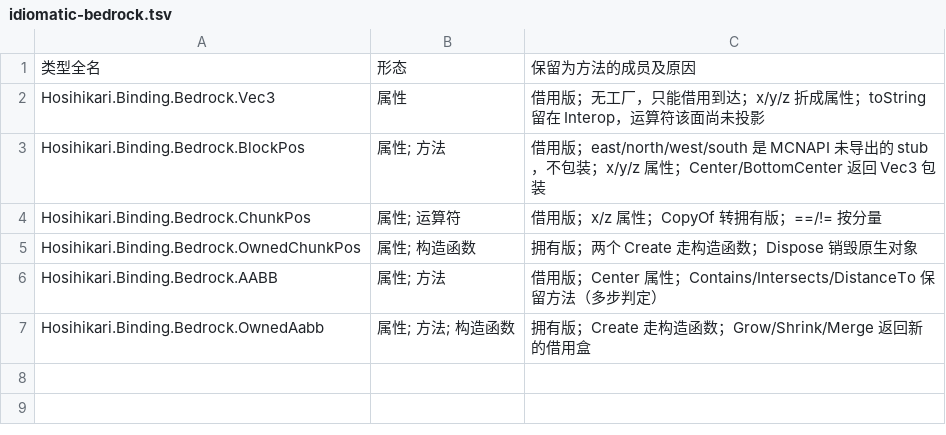
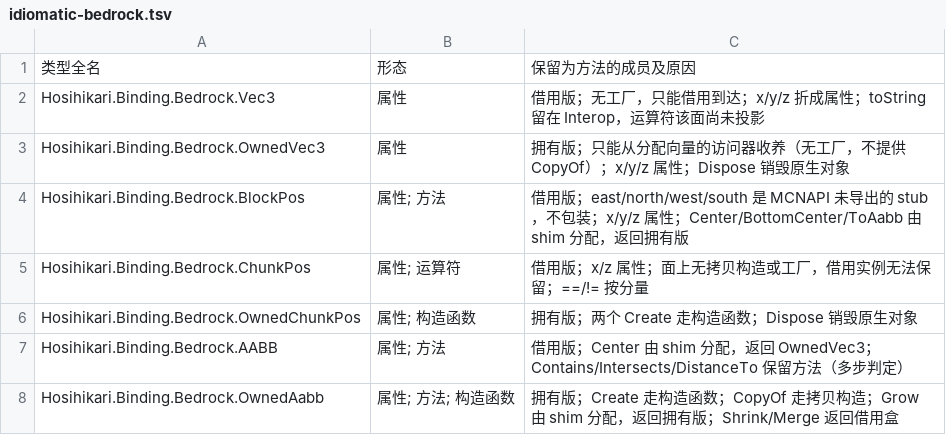
Before and after one commit to HosihikariProjection/BindingIdiomatic, a TSV file: docs/idiomatic-bedrock.tsv, drawn as a sheet.

Commit message:
docs(bedrock): record the ownership each member actually hands back
OwnedVec3 gains its row, the centre accessors and Grow are owned, and
ChunkPos no longer claims a CopyOf the surface cannot back.

```diff
--- a/docs/idiomatic-bedrock.tsv
+++ b/docs/idiomatic-bedrock.tsv
@@ -2,6 +2,7 @@
 Hosihikari.Binding.Bedrock.Vec3	属性	借用版；无工厂，只能借用到达；x/y/z 折成属性；toString 留在 Interop，运算符该面尚未投影
-Hosihikari.Binding.Bedrock.BlockPos	属性; 方法	借用版；east/north/west/south 是 MCNAPI 未导出的 stub，不包装；x/y/z 属性；Center/BottomCenter 返回 Vec3 包装
-Hosihikari.Binding.Bedrock.ChunkPos	属性; 运算符	借用版；x/z 属性；CopyOf 转拥有版；==/!= 按分量
+Hosihikari.Binding.Bedrock.OwnedVec3	属性	拥有版；只能从分配向量的访问器收养（无工厂，不提供 CopyOf）；x/y/z 属性；Dispose 销毁原生对象
+Hosihikari.Binding.Bedrock.BlockPos	属性; 方法	借用版；east/north/west/south 是 MCNAPI 未导出的 stub，不包装；x/y/z 属性；Center/BottomCenter/ToAabb 由 shim 分配，返回拥有版
+Hosihikari.Binding.Bedrock.ChunkPos	属性; 运算符	借用版；x/z 属性；面上无拷贝构造或工厂，借用实例无法保留；==/!= 按分量
 Hosihikari.Binding.Bedrock.OwnedChunkPos	属性; 构造函数	拥有版；两个 Create 走构造函数；Dispose 销毁原生对象
-Hosihikari.Binding.Bedrock.AABB	属性; 方法	借用版；Center 属性；Contains/Intersects/DistanceTo 保留方法（多步判定）
-Hosihikari.Binding.Bedrock.OwnedAabb	属性; 方法; 构造函数	拥有版；Create 走构造函数；Grow/Shrink/Merge 返回新的借用盒
+Hosihikari.Binding.Bedrock.AABB	属性; 方法	借用版；Center 由 shim 分配，返回 OwnedVec3；Contains/Intersects/DistanceTo 保留方法（多步判定）
+Hosihikari.Binding.Bedrock.OwnedAabb	属性; 方法; 构造函数	拥有版；Create 走构造函数；CopyOf 走拷贝构造；Grow 由 shim 分配，返回拥有版；Shrink/Merge 返回借用盒
```
